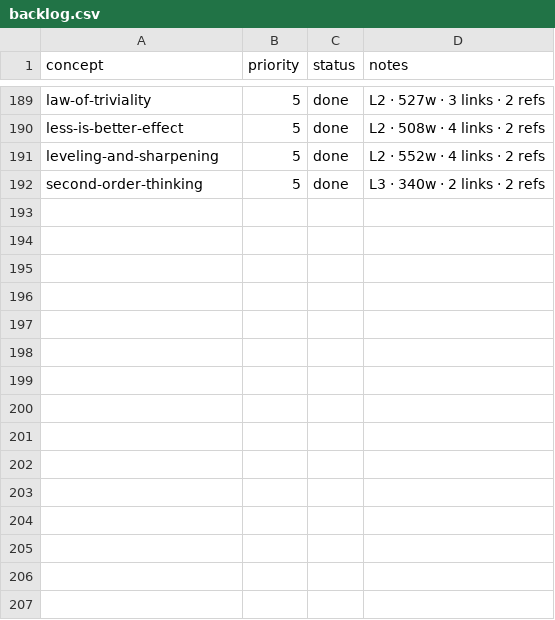
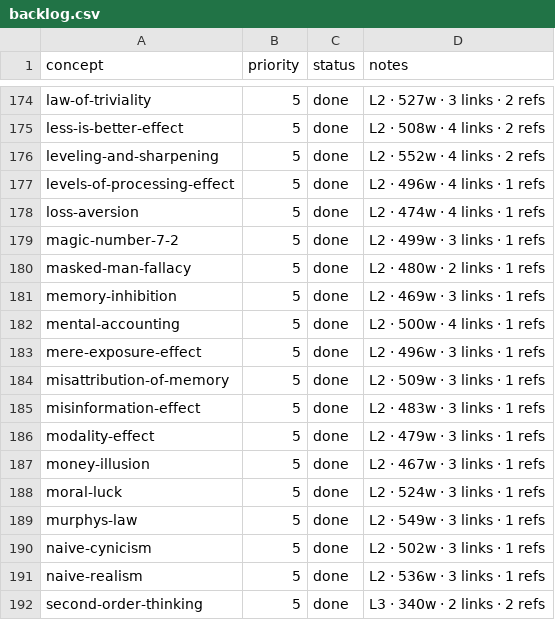
Before and after one commit to sonkd/theunseen, a CSV file: scripts/content-pipeline/backlog.csv, drawn as a sheet; only a part is shown, gaps mark what is left out; the diff covers the shown part only.

```diff
--- a/scripts/content-pipeline/backlog.csv
+++ b/scripts/content-pipeline/backlog.csv
@@ -191,2 +176,17 @@ less-is-better-effect,5,done,"L2 · 508w · 4 links · 2 refs"
 leveling-and-sharpening,5,done,"L2 · 552w · 4 links · 2 refs"
+levels-of-processing-effect,5,done,"L2 · 496w · 4 links · 1 refs"
+loss-aversion,5,done,"L2 · 474w · 4 links · 1 refs"
+magic-number-7-2,5,done,"L2 · 499w · 3 links · 1 refs"
+masked-man-fallacy,5,done,"L2 · 480w · 2 links · 1 refs"
+memory-inhibition,5,done,"L2 · 469w · 3 links · 1 refs"
+mental-accounting,5,done,"L2 · 500w · 4 links · 1 refs"
+mere-exposure-effect,5,done,"L2 · 496w · 3 links · 1 refs"
+misattribution-of-memory,5,done,"L2 · 509w · 3 links · 1 refs"
+misinformation-effect,5,done,"L2 · 483w · 3 links · 1 refs"
+modality-effect,5,done,"L2 · 479w · 3 links · 1 refs"
+money-illusion,5,done,"L2 · 467w · 3 links · 1 refs"
+moral-luck,5,done,"L2 · 524w · 3 links · 1 refs"
+murphys-law,5,done,"L2 · 549w · 3 links · 1 refs"
+naive-cynicism,5,done,"L2 · 502w · 3 links · 1 refs"
+naive-realism,5,done,"L2 · 536w · 3 links · 1 refs"
 second-order-thinking,5,done,"L3 · 340w · 2 links · 2 refs"
```
Also changed, not shown: 15 removed rows elsewhere in this file, 17 other files.
